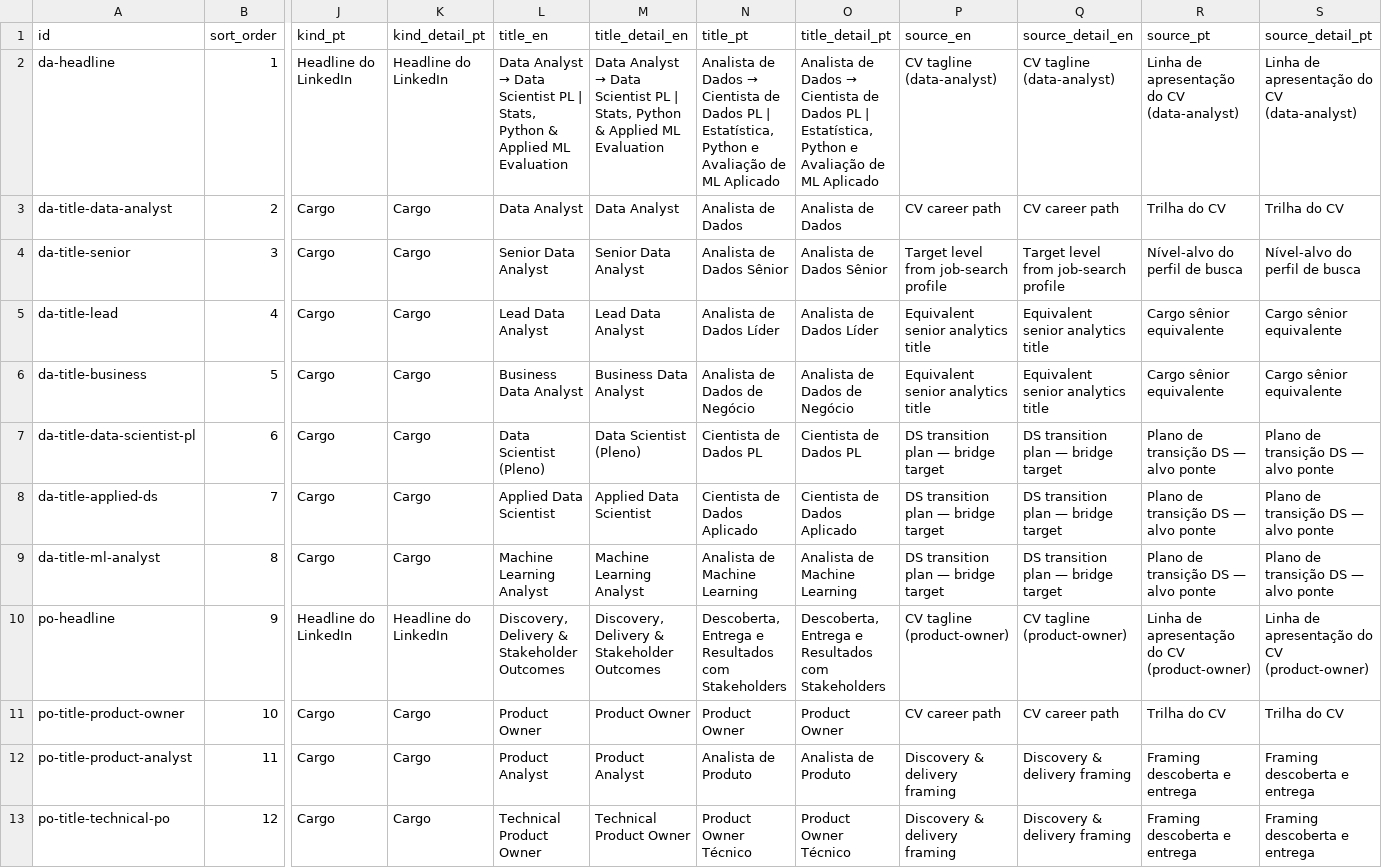
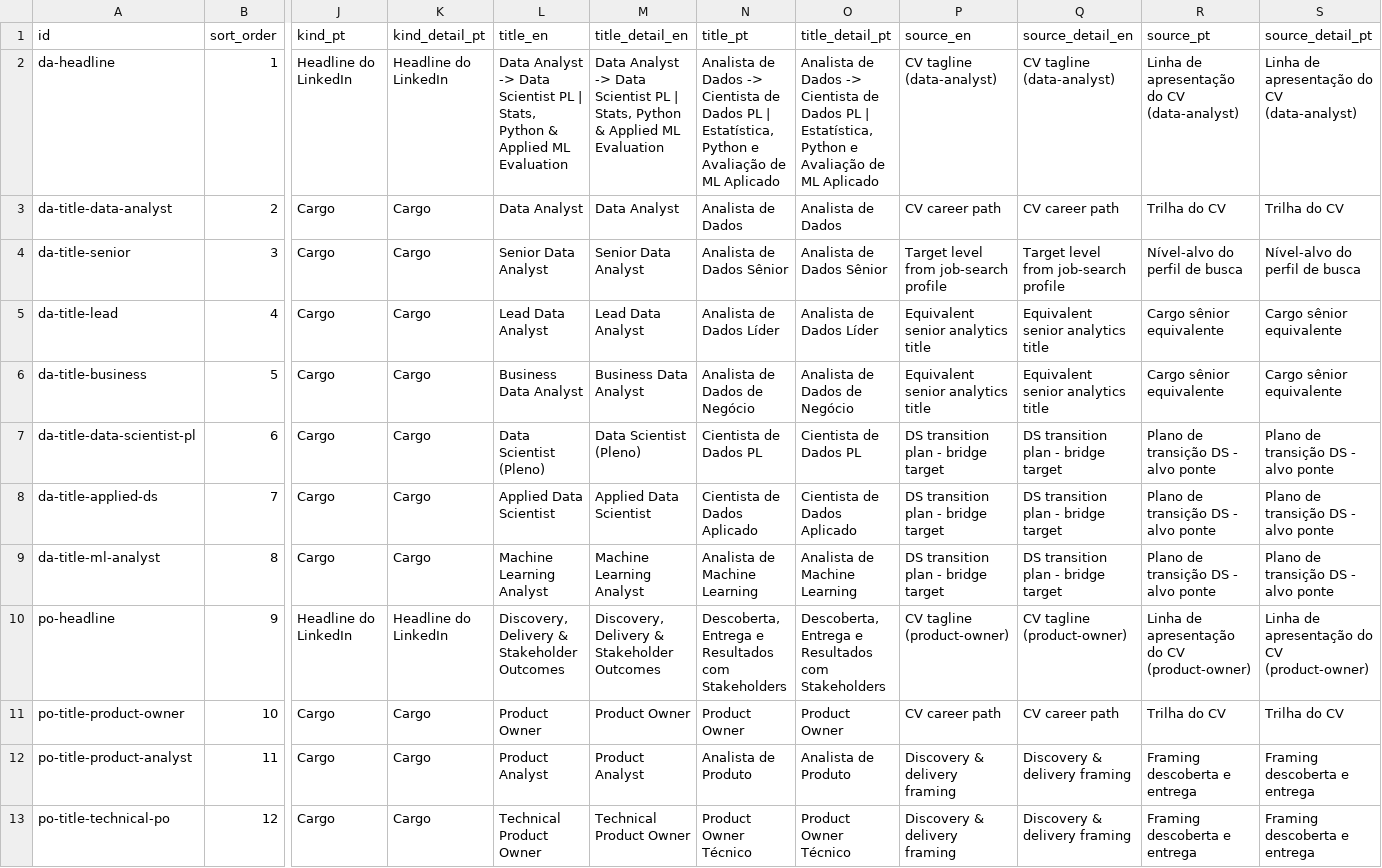
Before and after one commit to duducm2/my-personal-repo, a CSV file: my-data/canonical/target_titles.csv, drawn as a sheet; only a part is shown, gaps mark what is left out; the diff names each change by its address in the sheet, - before the commit and + after, or states it on an @@ line.

```diff
--- a/my-data/canonical/target_titles.csv
+++ b/my-data/canonical/target_titles.csv
@@ L2 (title_en): Data Analyst → Data Scientist… → Data Analyst -> Data Scientist… @@
@@ M2 (title_detail_en): Data Analyst → Data Scientist… → Data Analyst -> Data Scientist… @@
@@ N2 (title_pt): …de Dados → Cientista de… → …de Dados -> Cientista de… @@
@@ O2 (title_detail_pt): …de Dados → Cientista de… → …de Dados -> Cientista de… @@
-P7:P9 (source_en): DS transition plan — bridge target
+P7:P9 (source_en): DS transition plan - bridge target
-Q7:Q9 (source_detail_en): DS transition plan — bridge target
+Q7:Q9 (source_detail_en): DS transition plan - bridge target
-R7:R9 (source_pt): Plano de transição DS — alvo ponte
+R7:R9 (source_pt): Plano de transição DS - alvo ponte
-S7:S9 (source_detail_pt): Plano de transição DS — alvo ponte
+S7:S9 (source_detail_pt): Plano de transição DS - alvo ponte
```
Also changed, not shown: my-data/canonical/companies.csv, my-data/canonical/job_portals.csv, 1 other file.
